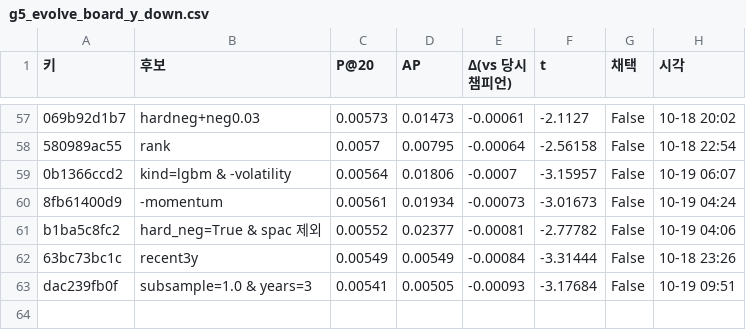
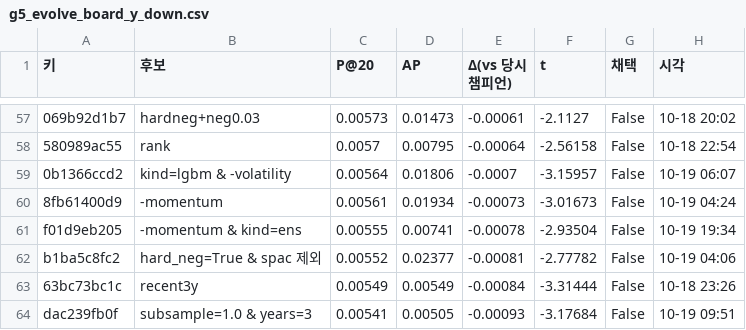
Before and after one commit to hsm0307/Stockmining, a CSV file: outputs/tables/g5_evolve_board_y_down.csv, drawn as a sheet; only a part is shown, gaps mark what is left out; the diff covers the shown part only; the diff names each change by its address in the sheet, - before the commit and + after, or states it on an @@ line.

```diff
--- a/outputs/tables/g5_evolve_board_y_down.csv
+++ b/outputs/tables/g5_evolve_board_y_down.csv
+row 61: f01d9eb205 | -momentum & kind=ens | 0.00555 | 0.00741 | -0.00078 | -2.93504 | False | 10-19 19:34
```
Also changed, not shown: 14 moved rows elsewhere in this file, outputs/tables/experiments.csv, 2 other files.
